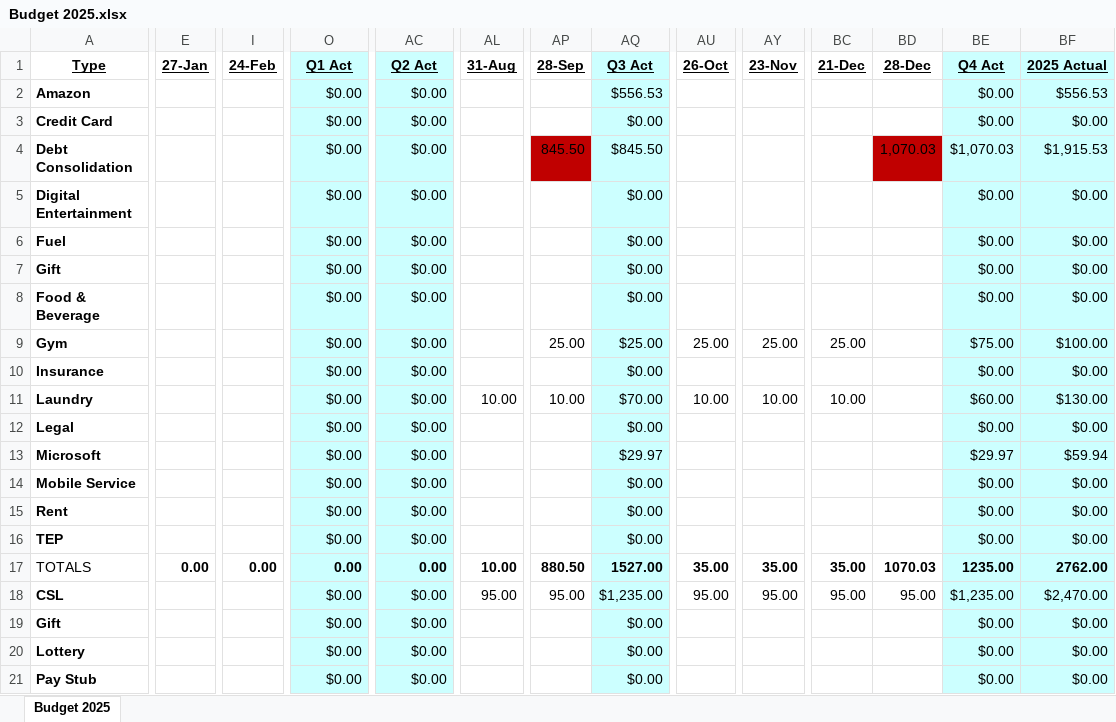
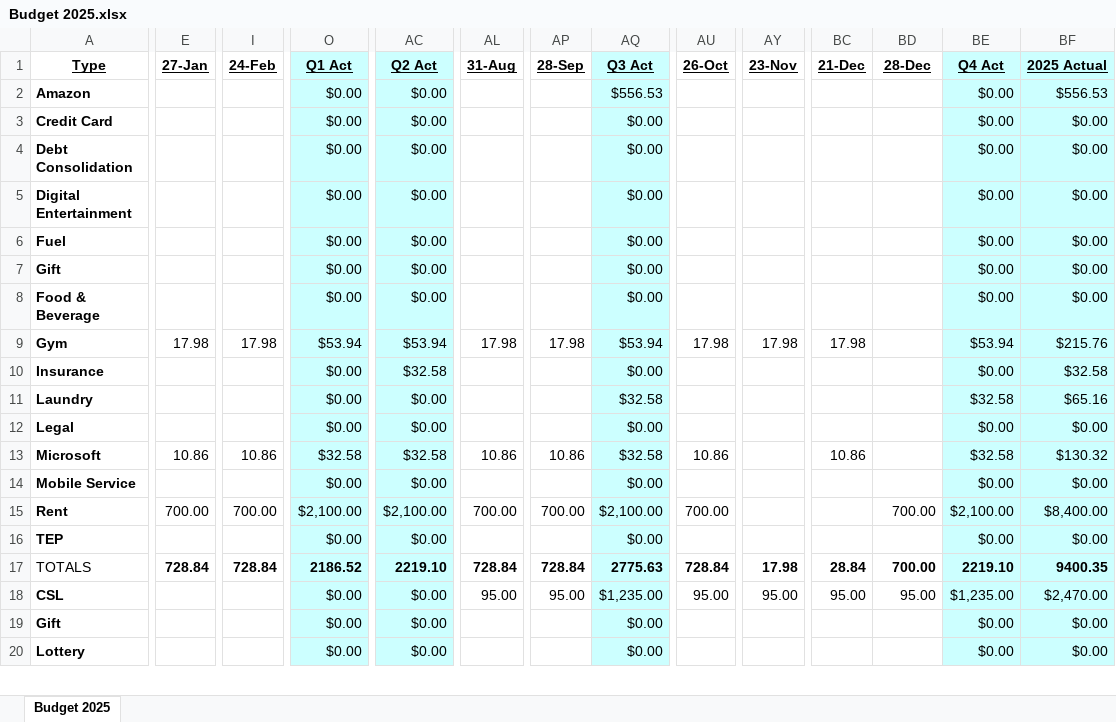
Before and after one commit to johnbodhi/budget, an Excel workbook: Budget 2025.xlsx, sheet Budget 2025, drawn as a sheet; only a part is shown, gaps mark what is left out; values as stored, in another font and other column widths than the file's, no borders; removed rows and columns are numbered as before the commit, all else as after; rows hold the shown columns only; the diff covers the shown part only; the diff names each change by its address in the sheet, - before the commit and + after, or states it on an @@ line.

Commit message:
Update

```diff
--- a/Budget 2025.xlsx (sheet Budget 2025)
+++ b/Budget 2025.xlsx (sheet Budget 2025)
-AP4 (28-Sep): 845.50
+AP4 (28-Sep): (empty)
-AP4 fill: #C00000
+AP4 fill: none
-AQ4 (Q3 Act): $845.50
+AQ4 (Q3 Act): $0.00
-BD4 (28-Dec): 1,070.03
+BD4 (28-Dec): (empty)
-BD4 fill: #C00000
+BD4 fill: none
-BE4 (Q4 Act): $1,070.03
+BE4 (Q4 Act): $0.00
-BF4 (2025 Actual): $1,915.53
+BF4 (2025 Actual): $0.00
-row 9: Gym |  |  | $0.00 | $0.00 |  | 25.00 | $25.00 | 25.00 | 25.00 | 25.00 |  | $75.00 | $100.00
+row 9: Gym | 17.98 | 17.98 | $53.94 | $53.94 | 17.98 | 17.98 | $53.94 | 17.98 | 17.98 | 17.98 |  | $53.94 | $215.76
-AC10 (Q2 Act): $0.00
+AC10 (Q2 Act): $32.58
-BF10 (2025 Actual): $0.00
+BF10 (2025 Actual): $32.58
-row 11: Laundry |  |  | $0.00 | $0.00 | 10.00 | 10.00 | $70.00 | 10.00 | 10.00 | 10.00 |  | $60.00 | $130.00
+row 11: Laundry |  |  | $0.00 | $0.00 |  |  | $32.58 |  |  |  |  | $32.58 | $65.16
-row 13: Microsoft |  |  | $0.00 | $0.00 |  |  | $29.97 |  |  |  |  | $29.97 | $59.94
+row 13: Microsoft | 10.86 | 10.86 | $32.58 | $32.58 | 10.86 | 10.86 | $32.58 | 10.86 |  | 10.86 |  | $32.58 | $130.32
-row 15: Rent |  |  | $0.00 | $0.00 |  |  | $0.00 |  |  |  |  | $0.00 | $0.00
+row 15: Rent | 700.00 | 700.00 | $2,100.00 | $2,100.00 | 700.00 | 700.00 | $2,100.00 | 700.00 |  |  | 700.00 | $2,100.00 | $8,400.00
-E17 (27-Jan): 0.00
+E17 (27-Jan): 728.84
-I17 (24-Feb): 0.00
+I17 (24-Feb): 728.84
-O17 (Q1 Act): 0.00
+O17 (Q1 Act): 2186.52
-AC17 (Q2 Act): 0.00
+AC17 (Q2 Act): 2219.10
-AL17 (31-Aug): 10.00
+AL17 (31-Aug): 728.84
-AP17 (28-Sep): 880.50
+AP17 (28-Sep): 728.84
-AQ17 (Q3 Act): 1527.00
+AQ17 (Q3 Act): 2775.63
-AU17 (26-Oct): 35.00
+AU17 (26-Oct): 728.84
-AY17 (23-Nov): 35.00
+AY17 (23-Nov): 17.98
-BC17 (21-Dec): 35.00
+BC17 (21-Dec): 28.84
-BD17 (28-Dec): 1070.03
+BD17 (28-Dec): 700.00
-BE17 (Q4 Act): 1235.00
+BE17 (Q4 Act): 2219.10
-BF17 (2025 Actual): 2762.00
+BF17 (2025 Actual): 9400.35
-row 21: Pay Stub |  |  | $0.00 | $0.00 |  |  | $0.00 |  |  |  |  | $0.00 | $0.00
```
Also changed, not shown: 4 added rows, 3 removed rows, 35 edited cells and cell formats elsewhere in this sheet.
